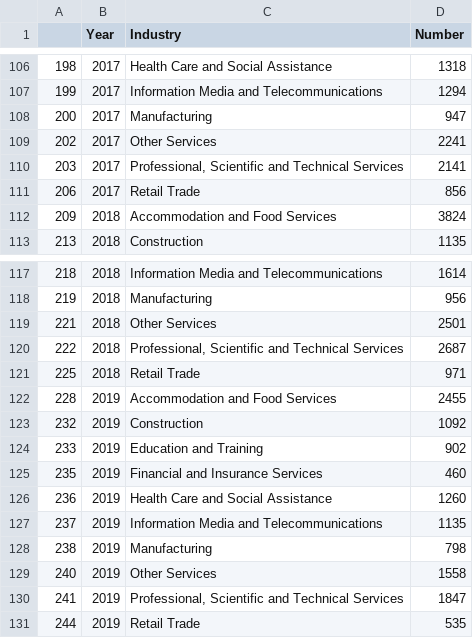
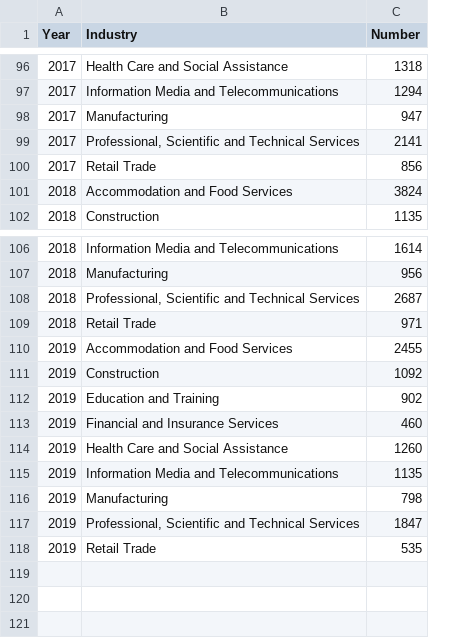
Before and after one commit to sidmahmed/fit3179-asgn2, a CSV file: cleaned data/top_industry.csv, drawn as a sheet; only a part is shown, gaps mark what is left out; the diff covers the shown part only; the diff names each change by its address in the sheet, - before the commit and + after, or states it on an @@ line.

```diff
--- a/cleaned data/top_industry.csv
+++ b/cleaned data/top_industry.csv
-column A, rows 106-108: 198 | 199 | 200; rows 110-113: 203 | 206 | 209 | 213; rows 117-118: 218 | 219; rows 120-128: 222 | 225 | 228 | 232 | 233 | 235 | 236 | 237 | 238; rows 130-131: 241 | 244
-row 109: 202 | 2017 | Other Services | 2241
-row 119: 221 | 2018 | Other Services | 2501
-row 129: 240 | 2019 | Other Services | 1558
```
Also changed, not shown: 10 removed rows elsewhere in this file, 17 other files.
